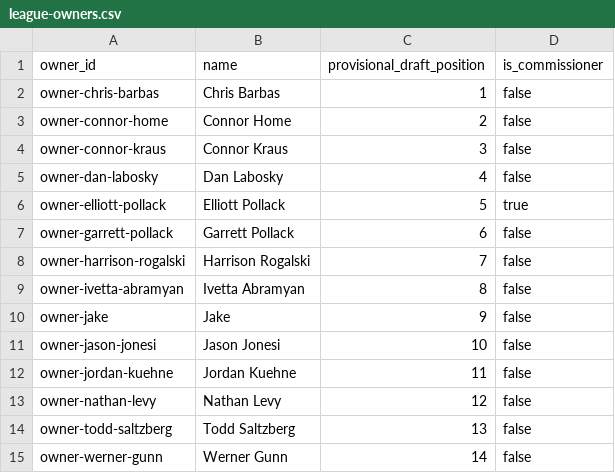
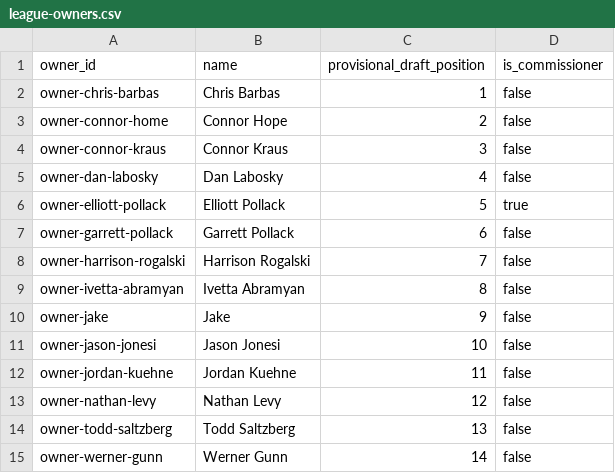
Before and after one commit to pollackelliott/sickos-draft-2026, a CSV file: data/stage6c/league-owners.csv, drawn as a sheet.

Commit message:
fix: correct Connor Hope display name

```diff
--- a/data/stage6c/league-owners.csv
+++ b/data/stage6c/league-owners.csv
@@ -2,3 +2,3 @@ owner_id,name,provisional_draft_position,is_commissioner
 owner-chris-barbas,Chris Barbas,1,false
-owner-connor-home,Connor Home,2,false
+owner-connor-home,Connor Hope,2,false
 owner-connor-kraus,Connor Kraus,3,false
```
